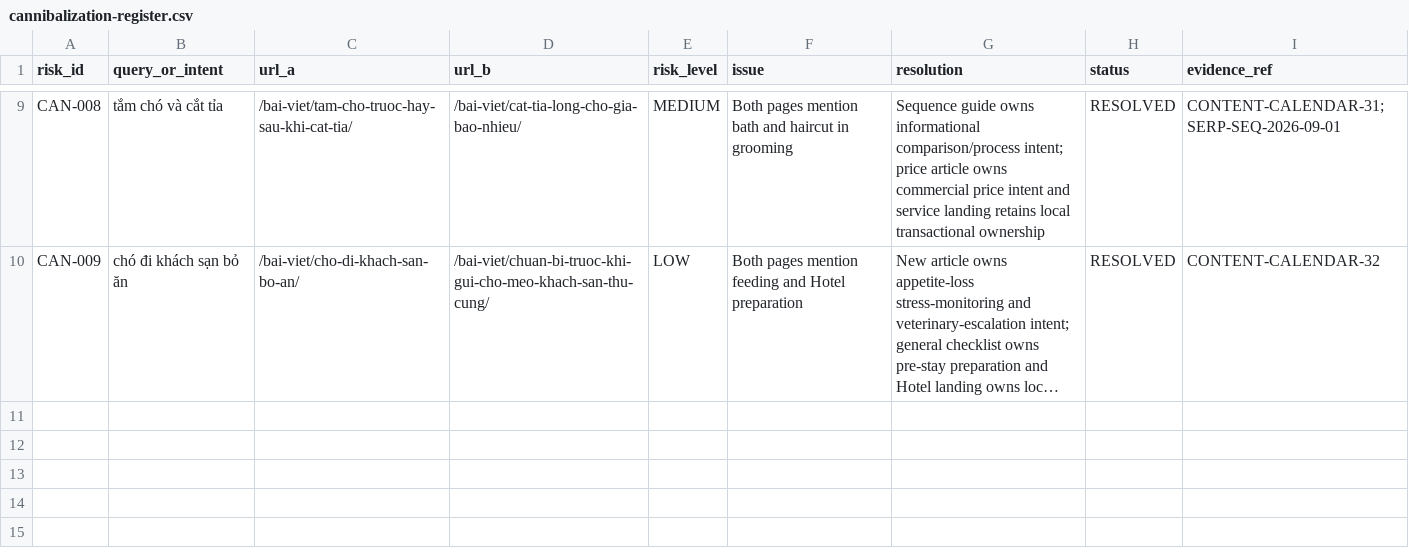
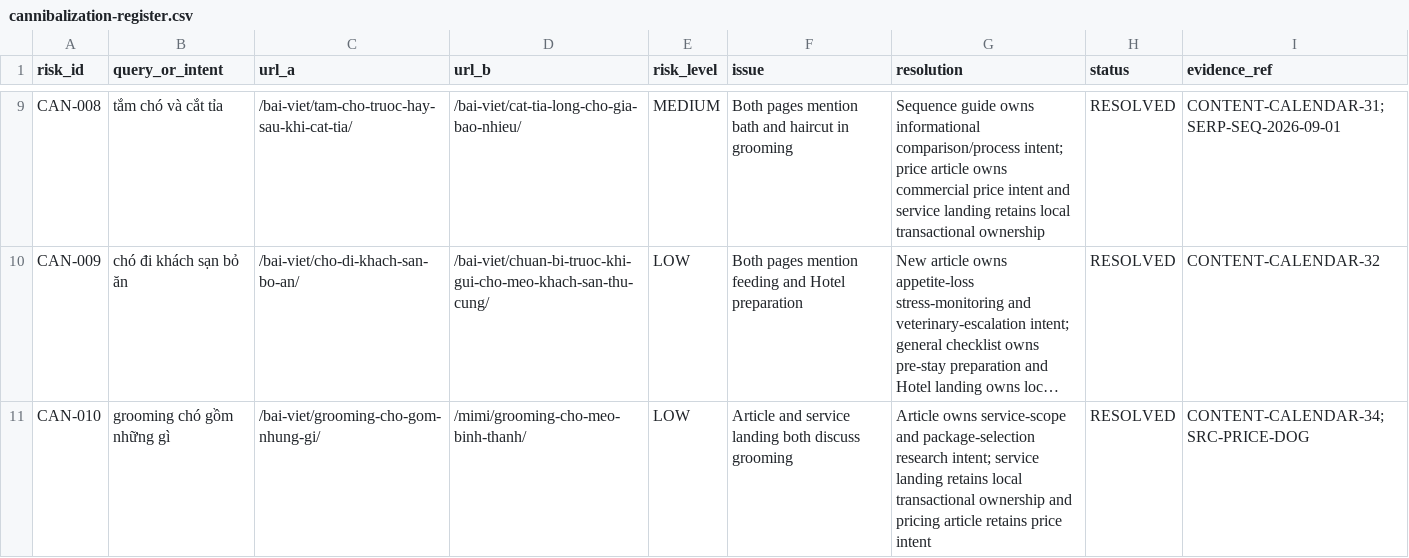
Before and after one commit to capquangfptminhlh/mimi, a CSV file: .website-os/evidence/cannibalization-register.csv, drawn as a sheet; only a part is shown, gaps mark what is left out; long unchanged cells end in …; the diff names each change by its address in the sheet, - before the commit and + after, or states it on an @@ line.

Commit message:
seo: publish grooming service scope guide

```diff
--- a/.website-os/evidence/cannibalization-register.csv
+++ b/.website-os/evidence/cannibalization-register.csv
+row 11: CAN-010 | grooming chó gồm những gì | /bai-viet/grooming-cho-gom-nhung-gi/ | /mimi/grooming-cho-meo-binh-thanh/ | LOW | Article and service landing both discuss grooming | Article owns service-scope and package-selection research intent; service landing retains local transactional ownership and pricing article retains price intent | RESOLVED | CONTENT-CALENDAR-34;SRC-PRICE-DOG
```
Also changed, not shown: .website-os/evidence/keyword-intent-map.csv, .website-os/evidence/keyword-page-coverage.csv, 6 other files.
